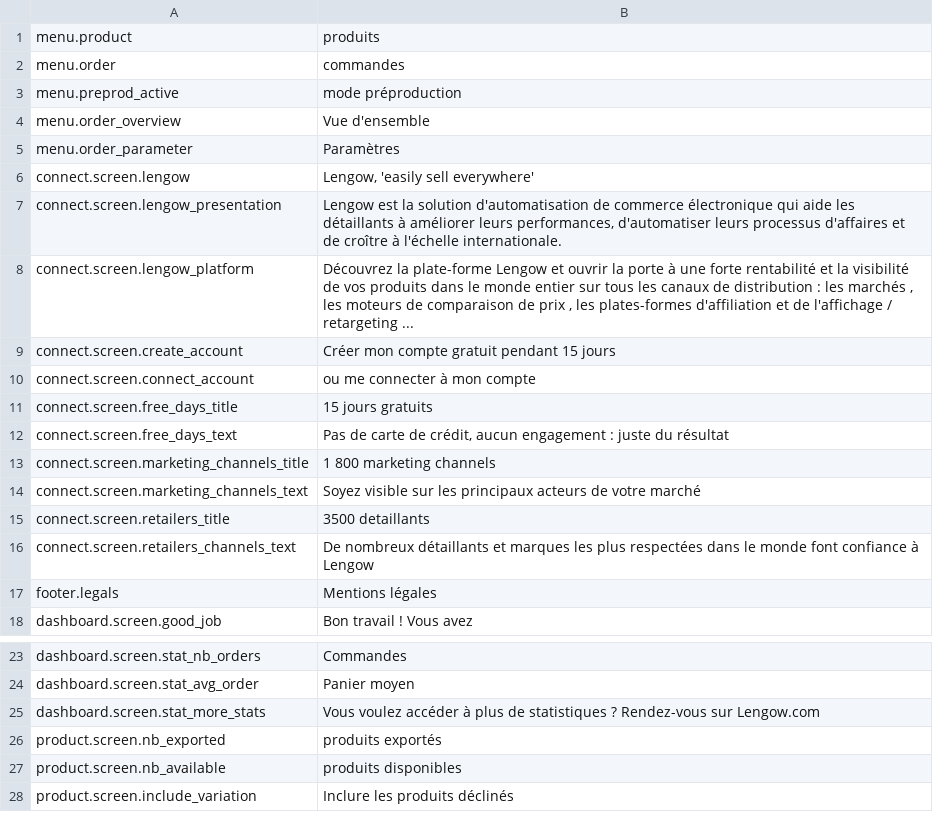
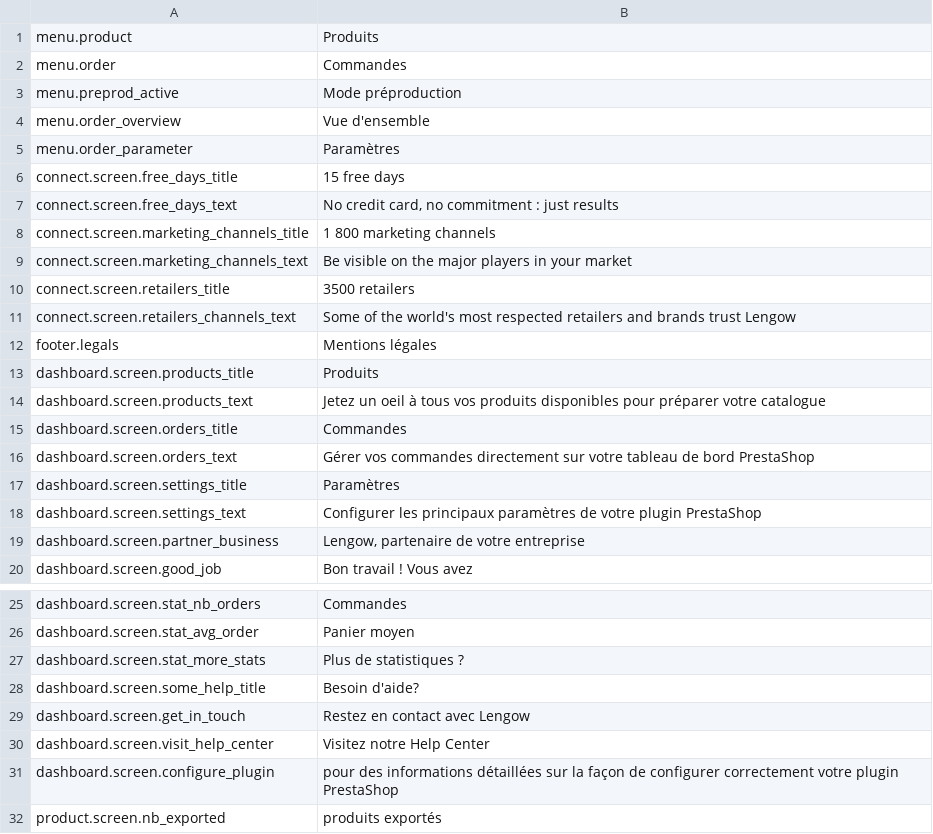
Before and after one commit to lengow/plugin-prestashop, a CSV file: translations/fr.csv, drawn as a sheet; only a part is shown, gaps mark what is left out; the shorter side is filled out with more unchanged rows; the diff covers the shown part only.

```diff
--- a/translations/fr.csv
+++ b/translations/fr.csv
@@ -1,18 +1,20 @@
-menu.product|produits
-menu.order|commandes
-menu.preprod_active|mode préproduction
+menu.product|Produits
+menu.order|Commandes
+menu.preprod_active|Mode préproduction
 menu.order_overview|Vue d'ensemble
 menu.order_parameter|Paramètres
-connect.screen.lengow|Lengow, 'easily sell everywhere'
-connect.screen.lengow_presentation|Lengow est la solution d'automatisation de commerce électronique qui aide les détaillants à améliorer leurs performances, d'automatiser leurs processus d'affaires et de croître à l'échelle internationale.
-connect.screen.lengow_platform|Découvrez la plate-forme Lengow et ouvrir la porte à une forte rentabilité et la visibilité de vos produits dans le monde entier sur tous les canaux de distribution : les marchés , les moteurs de comparaison de prix , les plates-formes d'affiliation et de l'affichage / retargeting ...
-connect.screen.create_account|Créer mon compte gratuit pendant 15 jours
-connect.screen.connect_account|ou me connecter à mon compte
-connect.screen.free_days_title|15 jours gratuits
-connect.screen.free_days_text|Pas de carte de crédit, aucun engagement : juste du résultat
+connect.screen.free_days_title|15 free days
+connect.screen.free_days_text|No credit card, no commitment : just results
 connect.screen.marketing_channels_title|1 800 marketing channels
-connect.screen.marketing_channels_text|Soyez visible sur les principaux acteurs de votre marché
-connect.screen.retailers_title|3500 detaillants
-connect.screen.retailers_channels_text|De nombreux détaillants et marques les plus respectées dans le monde font confiance à Lengow
+connect.screen.marketing_channels_text|Be visible on the major players in your market
+connect.screen.retailers_title|3500 retailers
+connect.screen.retailers_channels_text|Some of the world's most respected retailers and brands trust Lengow
 footer.legals|Mentions légales
+dashboard.screen.products_title|Produits
+dashboard.screen.products_text|Jetez un oeil à tous vos produits disponibles pour préparer votre catalogue
+dashboard.screen.orders_title|Commandes
+dashboard.screen.orders_text|Gérer vos commandes directement sur votre tableau de bord PrestaShop
+dashboard.screen.settings_title|Paramètres
+dashboard.screen.settings_text|Configurer les principaux paramètres de votre plugin PrestaShop
+dashboard.screen.partner_business|Lengow, partenaire de votre entreprise
 dashboard.screen.good_job|Bon travail ! Vous avez
@@ -24,3 +26,7 @@ dashboard.screen.stat_nb_orders|Commandes
 dashboard.screen.stat_avg_order|Panier moyen
-dashboard.screen.stat_more_stats|Vous voulez accéder à plus de statistiques ? Rendez-vous sur Lengow.com
+dashboard.screen.stat_more_stats|Plus de statistiques ?
+dashboard.screen.some_help_title|Besoin d'aide?
+dashboard.screen.get_in_touch|Restez en contact avec Lengow
+dashboard.screen.visit_help_center|Visitez notre Help Center
+dashboard.screen.configure_plugin|pour des informations détaillées sur la façon de configurer correctement votre plugin PrestaShop
 product.screen.nb_exported|produits exportés
```
Also changed, not shown: 2 removed rows elsewhere in this file, translations/en.csv, 29 other files.
